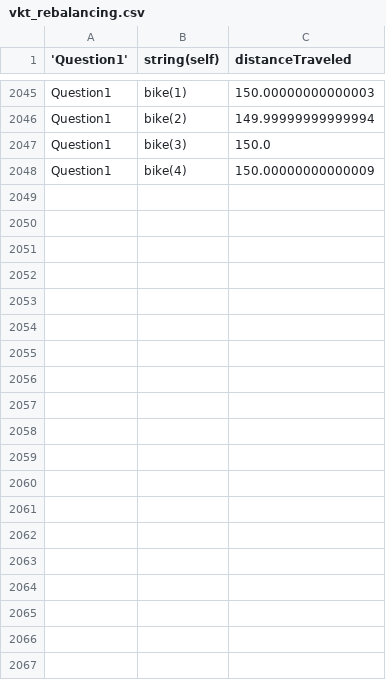
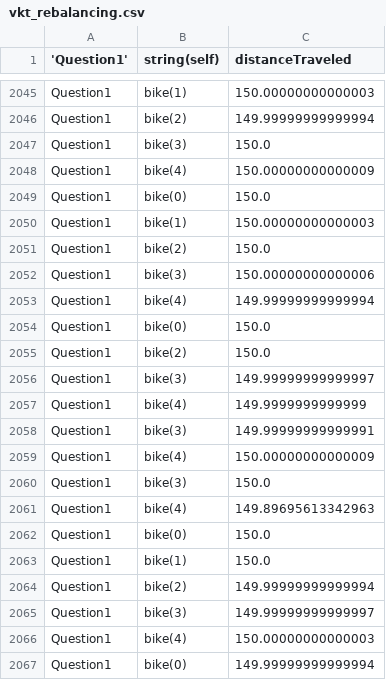
Before and after one commit to CityScope/VehicleClustering, a CSV file: CS_CityScope_GAMA/models/CityScope/vkt_rebalancing.csv, drawn as a sheet; only a part is shown, gaps mark what is left out; the diff covers the shown part only; the diff names each change by its address in the sheet, - before the commit and + after, or states it on an @@ line.

```diff
--- a/CS_CityScope_GAMA/models/CityScope/vkt_rebalancing.csv
+++ b/CS_CityScope_GAMA/models/CityScope/vkt_rebalancing.csv
+row 2049: Question1 | bike(0) | 150.0
+row 2050: Question1 | bike(1) | 150.00000000000003
+row 2051: Question1 | bike(2) | 150.0
+row 2052: Question1 | bike(3) | 150.00000000000006
+row 2053: Question1 | bike(4) | 149.99999999999994
+row 2054: Question1 | bike(0) | 150.0
+row 2055: Question1 | bike(2) | 150.0
+row 2056: Question1 | bike(3) | 149.99999999999997
+row 2057: Question1 | bike(4) | 149.9999999999999
+row 2058: Question1 | bike(3) | 149.99999999999991
+row 2059: Question1 | bike(4) | 150.00000000000009
+row 2060: Question1 | bike(3) | 150.0
+row 2061: Question1 | bike(4) | 149.89695613342963
+row 2062: Question1 | bike(0) | 150.0
+row 2063: Question1 | bike(1) | 150.0
+row 2064: Question1 | bike(2) | 149.99999999999994
+row 2065: Question1 | bike(3) | 149.99999999999997
+row 2066: Question1 | bike(4) | 150.00000000000003
+row 2067: Question1 | bike(0) | 149.99999999999994
```
Also changed, not shown: 21 added rows elsewhere in this file, CS_CityScope_GAMA/models/CityScope/vkt_energyConsumption.csv, CS_CityScope_GAMA/models/CityScope/vkt_forCharge.csv, 2 other files.
